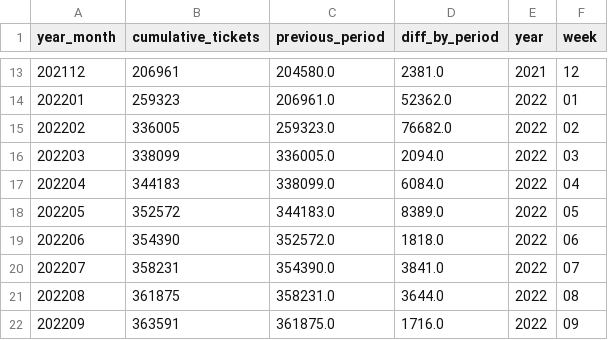
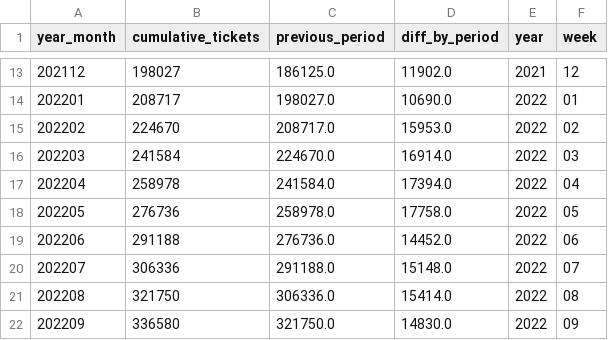
Before and after one commit to raphaph/builders-challenge, a CSV file: ETL/multas/tickets_cumulative_grouped.csv, drawn as a sheet; only a part is shown, gaps mark what is left out; the diff covers the shown part only.

```diff
--- a/ETL/multas/tickets_cumulative_grouped.csv
+++ b/ETL/multas/tickets_cumulative_grouped.csv
@@ -13,10 +13,10 @@ year_month,cumulative_tickets,previous_period,diff_by_period,year,week
-202112,206961,204580.0,2381.0,2021,12
-202201,259323,206961.0,52362.0,2022,01
-202202,336005,259323.0,76682.0,2022,02
-202203,338099,336005.0,2094.0,2022,03
-202204,344183,338099.0,6084.0,2022,04
-202205,352572,344183.0,8389.0,2022,05
-202206,354390,352572.0,1818.0,2022,06
-202207,358231,354390.0,3841.0,2022,07
-202208,361875,358231.0,3644.0,2022,08
-202209,363591,361875.0,1716.0,2022,09
+202112,198027,186125.0,11902.0,2021,12
+202201,208717,198027.0,10690.0,2022,01
+202202,224670,208717.0,15953.0,2022,02
+202203,241584,224670.0,16914.0,2022,03
+202204,258978,241584.0,17394.0,2022,04
+202205,276736,258978.0,17758.0,2022,05
+202206,291188,276736.0,14452.0,2022,06
+202207,306336,291188.0,15148.0,2022,07
+202208,321750,306336.0,15414.0,2022,08
+202209,336580,321750.0,14830.0,2022,09
```
Also changed, not shown: 39 edited cells elsewhere in this file, ETL/covid/covid_cumulative.csv, 3 other files.
